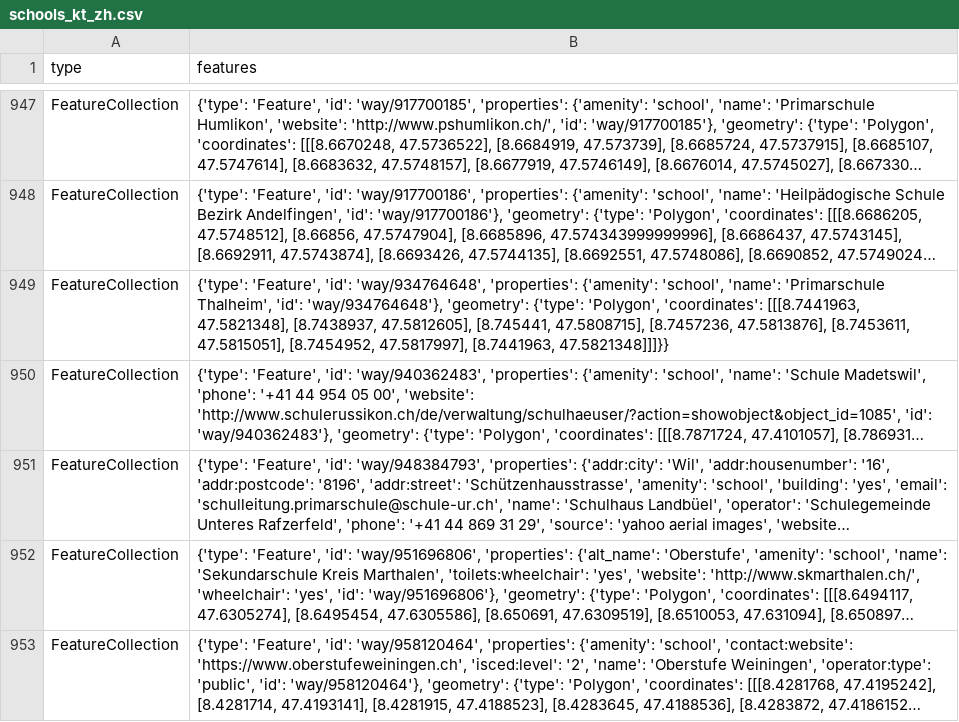
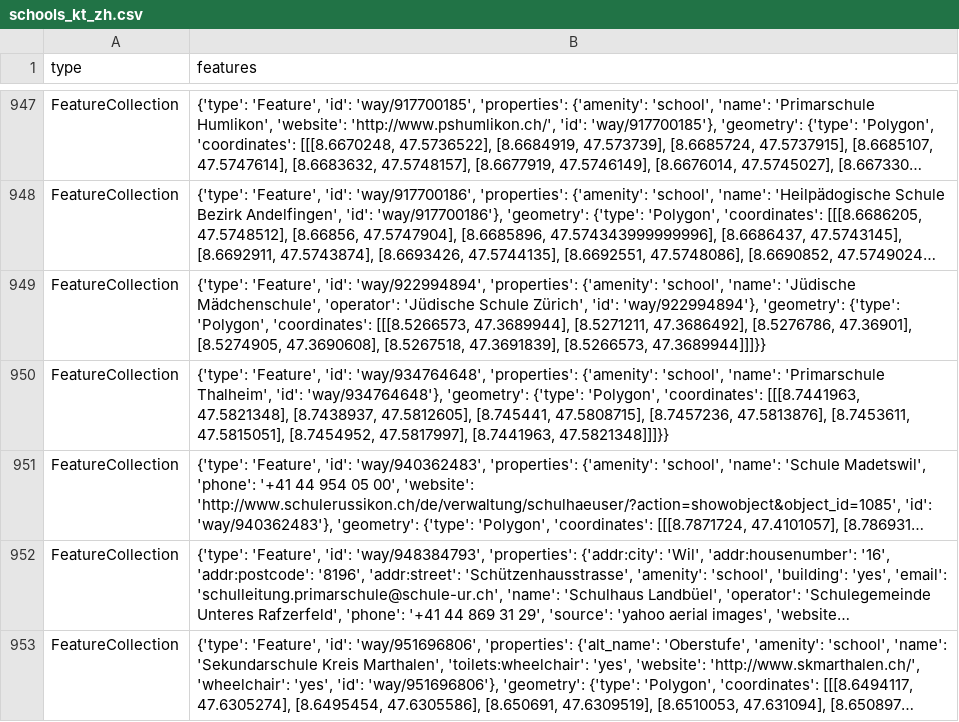
Before and after one commit to chnuessli/elz-data, a CSV file: data/csv/schools/schools_kt_zh.csv, drawn as a sheet; only a part is shown, gaps mark what is left out; the shorter side is filled out with more unchanged rows; long unchanged cells end in …; the diff names each change by its address in the sheet, - before the commit and + after, or states it on an @@ line.

```diff
--- a/data/csv/schools/schools_kt_zh.csv
+++ b/data/csv/schools/schools_kt_zh.csv
+row 949: FeatureCollection | {'type': 'Feature', 'id': 'way/922994894', 'properties': {'amenity': 'school', 'name': 'Jüdische Mädchenschule', 'operator': 'Jüdische Schule Zürich', 'id': 'way/922994894'}, 'geometry': {'type': 'Polygon', 'coordinates': [[[8.5266573, 47.3689944], [8.5271211, 47.3686492], [8.5276786, 47.36901], [8.5274905, 47.3690608], [8.5267518, 47.3691839], [8.5266573, 47.3689944]]]}}
```
Also changed, not shown: data/csv/access/gates/gates_dispo_srz.csv, data/csv/facilities/hospital/hospital_switzerland.csv, 7 other files.
